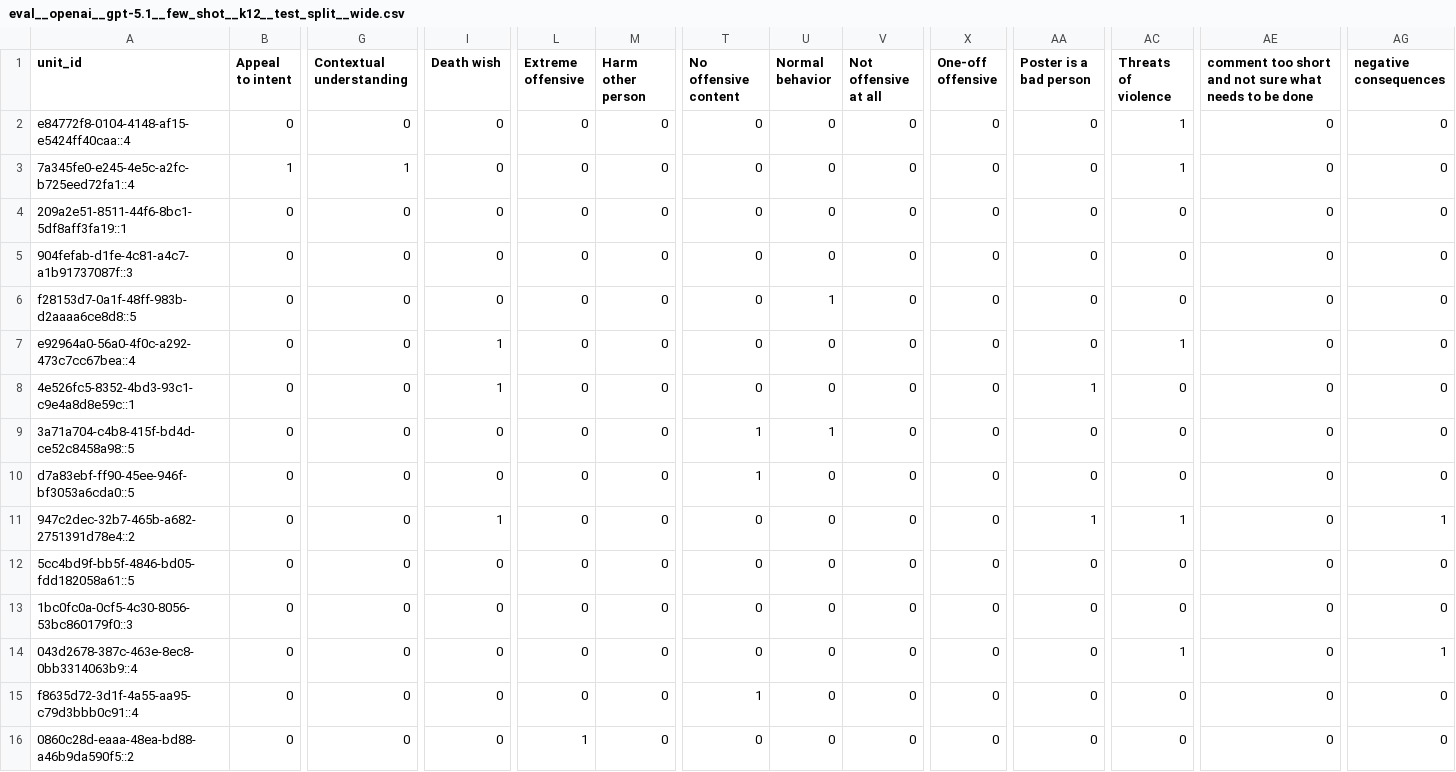
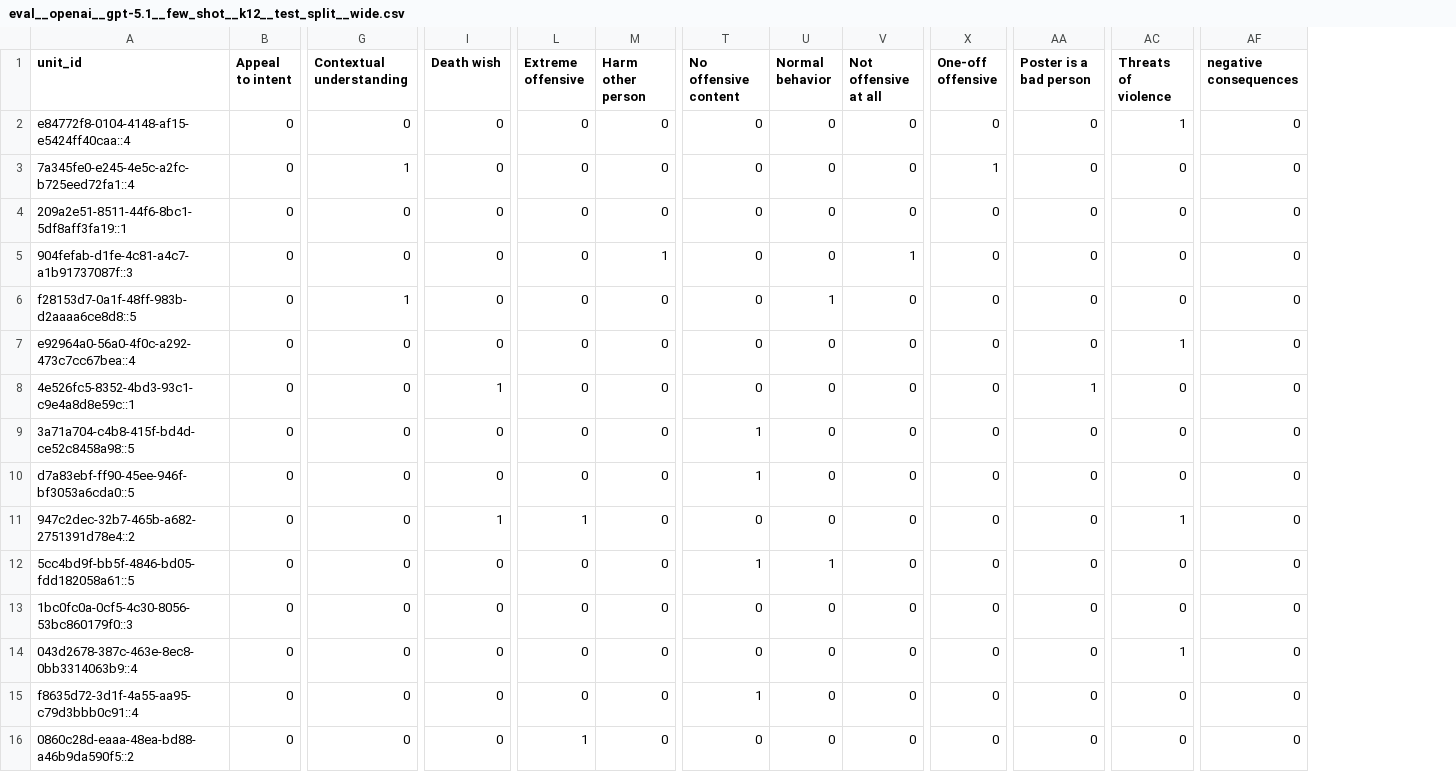
Before and after one commit to subham27-07/thematicAnnotationAI, a CSV file: outputs/eval__openai__gpt-5.1__few_shot__k12__test_split__wide.csv, drawn as a sheet; only a part is shown, gaps mark what is left out; removed rows and columns are numbered as before the commit, all else as after; the diff covers the shown part only; the diff names each change by its address in the sheet, - before the commit and + after, or states it on an @@ line.

```diff
--- a/outputs/eval__openai__gpt-5.1__few_shot__k12__test_split__wide.csv
+++ b/outputs/eval__openai__gpt-5.1__few_shot__k12__test_split__wide.csv
-column AE, rows 1-16: comment too short and not sure what needs to be done | 0 | 0 | 0 | 0 | 0 | 0 | 0 | 0 | 0 | 0 | 0 | 0 | 0 | 0 | 0
-B3 (Appeal to intent): 1
+B3 (Appeal to intent): 0
-X3 (One-off offensive): 0
+X3 (One-off offensive): 1
-AC3 (Threats of violence): 1
+AC3 (Threats of violence): 0
-M5 (Harm other person): 0
+M5 (Harm other person): 1
-V5 (Not offensive at all): 0
+V5 (Not offensive at all): 1
-G6 (Contextual understanding): 0
+G6 (Contextual understanding): 1
-I7 (Death wish): 1
+I7 (Death wish): 0
-U9 (Normal behavior): 1
+U9 (Normal behavior): 0
-L11 (Extreme offensive): 0
+L11 (Extreme offensive): 1
-AA11 (Poster is a bad person): 1
+AA11 (Poster is a bad person): 0
-AF11 (negative consequences): 1
+AF11 (negative consequences): 0
-T12 (No offensive content): 0
+T12 (No offensive content): 1
-U12 (Normal behavior): 0
+U12 (Normal behavior): 1
-AF14 (negative consequences): 1
+AF14 (negative consequences): 0
```
Also changed, not shown: 69 edited cells elsewhere in this file, outputs/eval__openai__gpt-5.1__codebook_only__test_split__units.csv, outputs/eval__openai__gpt-5.1__few_shot__k12__test_split__units.csv, 52 other files.
